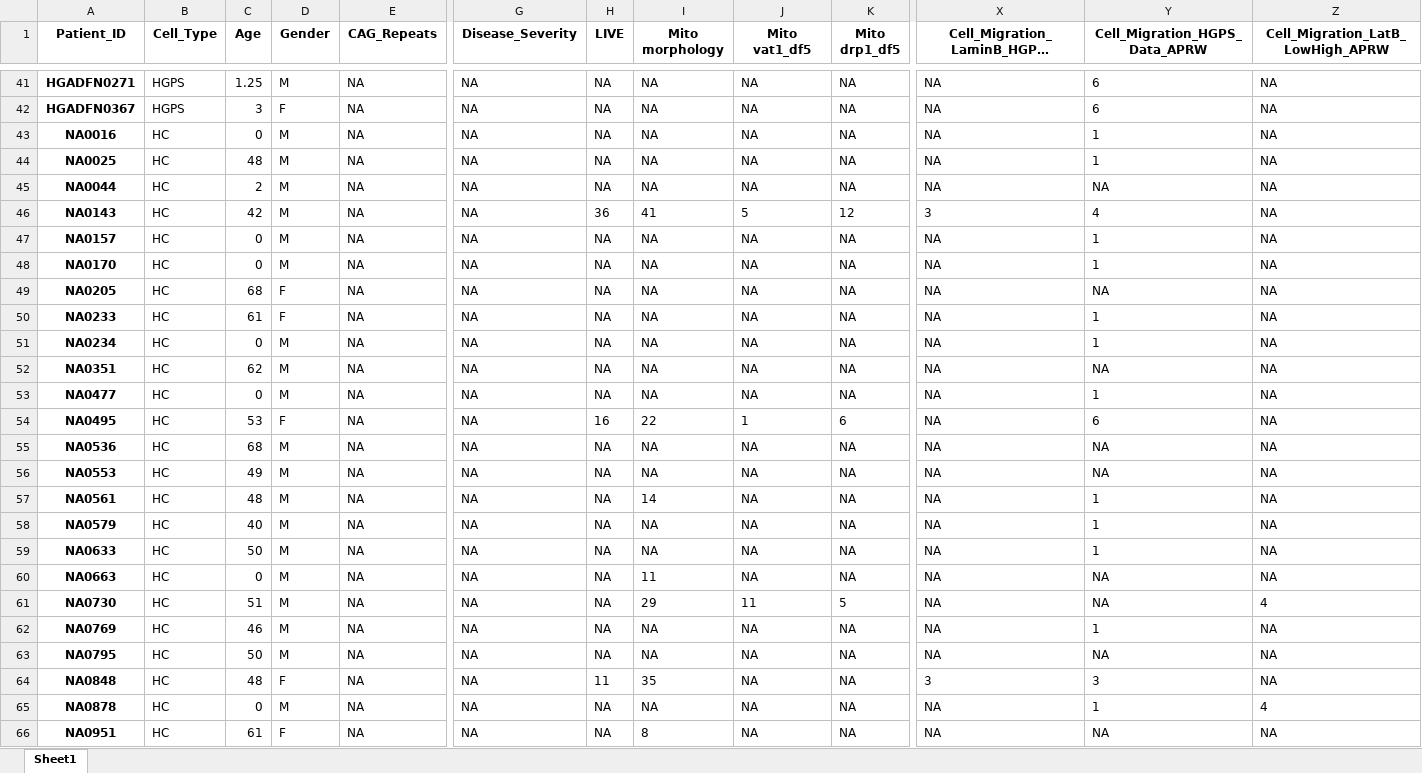
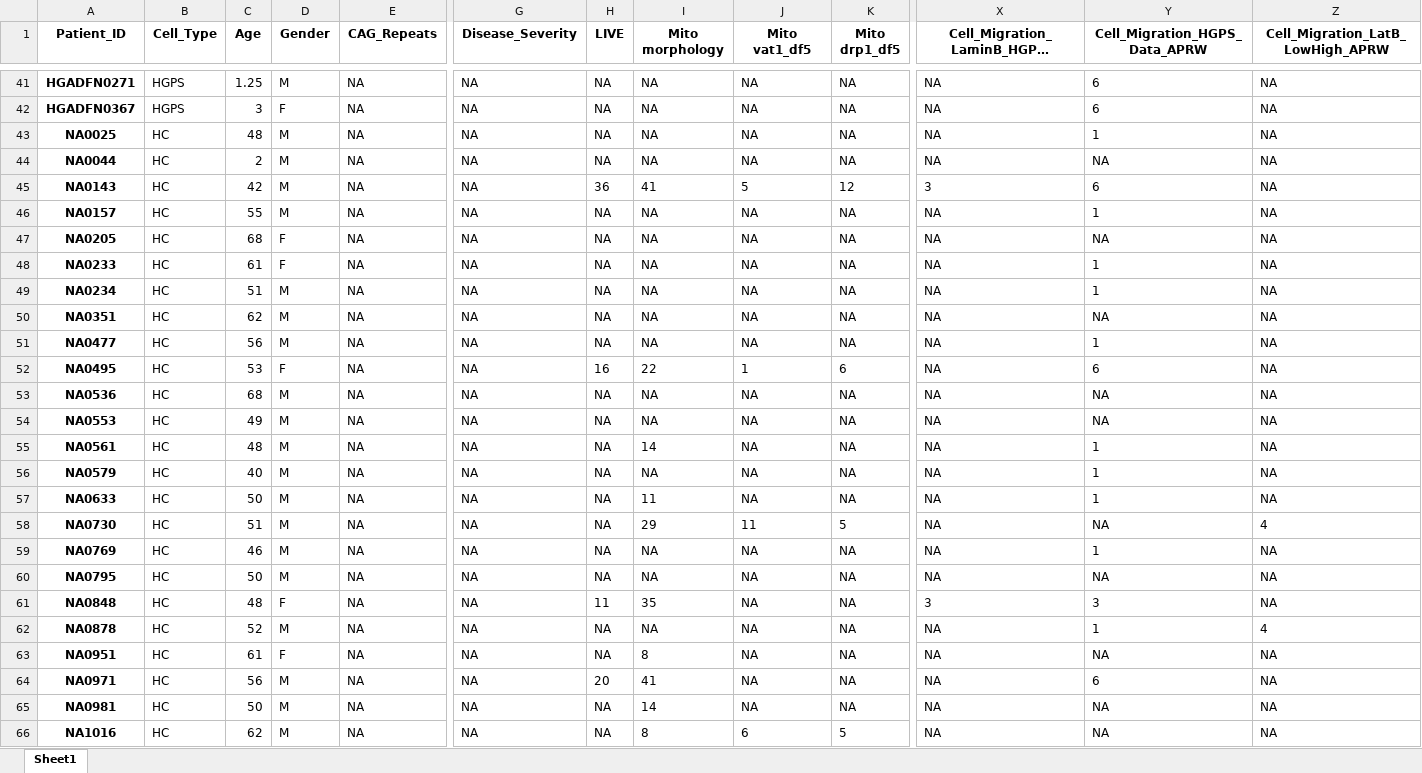
Before and after one commit to drormeir/Huntington, an Excel workbook: output/report.xlsx, sheet Sheet1, drawn as a sheet; only a part is shown, gaps mark what is left out; the shorter side is filled out with more unchanged rows; long unchanged cells end in …; values as stored, in another font and other column widths than the file's, no borders; removed rows and columns are numbered as before the commit, all else as after; rows hold the shown columns only; the diff covers the shown part only; the diff names each change by its address in the sheet, - before the commit and + after, or states it on an @@ line.

```diff
--- a/output/report.xlsx (sheet Sheet1)
+++ b/output/report.xlsx (sheet Sheet1)
-row 43: NA0016 | HC | 0 | M | NA | NA | NA | NA | NA | NA | NA | 1 | NA
-Y45 (Cell_Migration_HGPS_Data_APRW): 4
+Y45 (Cell_Migration_HGPS_Data_APRW): 6
-C46 (Age): 0
+C46 (Age): 55
-row 48: NA0170 | HC | 0 | M | NA | NA | NA | NA | NA | NA | NA | 1 | NA
-C49 (Age): 0
+C49 (Age): 51
-C51 (Age): 0
+C51 (Age): 56
-I57 (Mito morphology): NA
+I57 (Mito morphology): 11
-row 60: NA0663 | HC | 0 | M | NA | NA | NA | 11 | NA | NA | NA | NA | NA
-C62 (Age): 0
+C62 (Age): 52
```
Also changed, not shown: 29 edited cells elsewhere in this sheet, python/resources/Patients_Catalog.xlsx, 12 other files.
